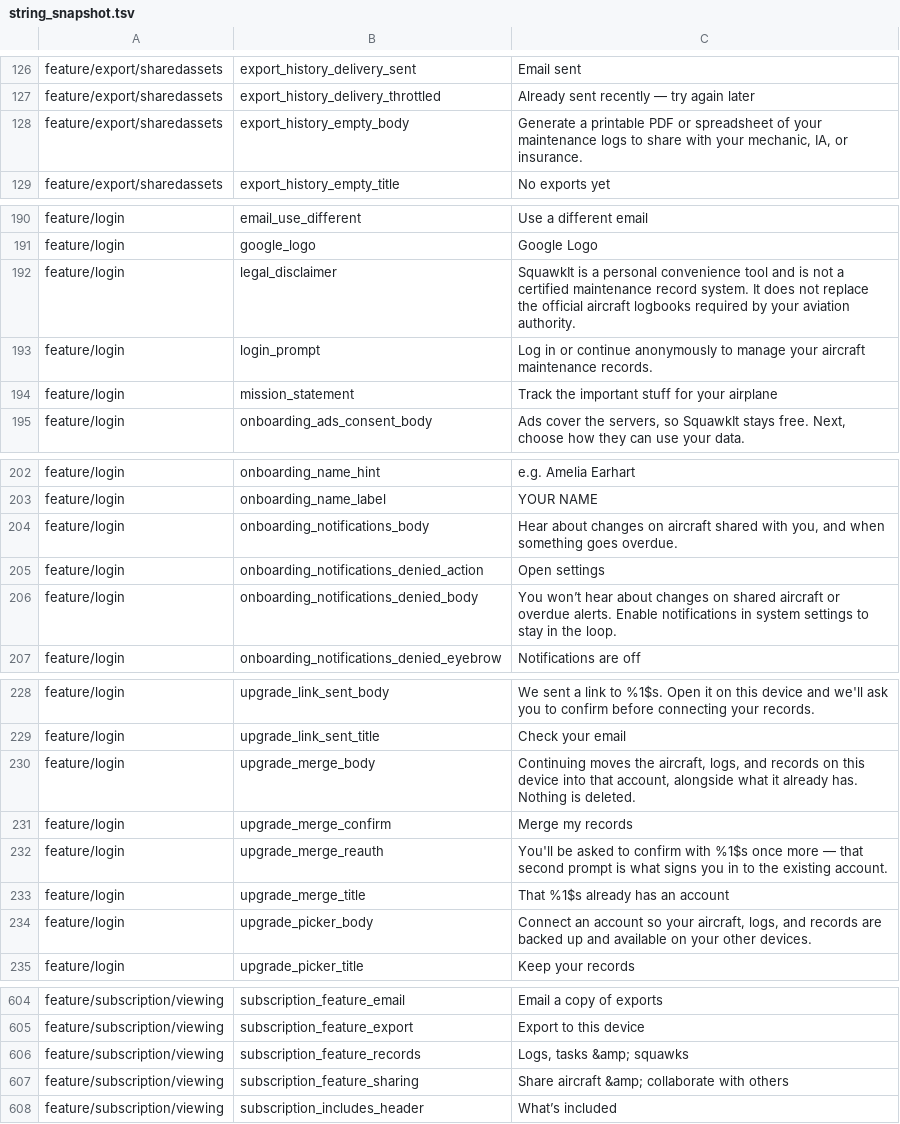
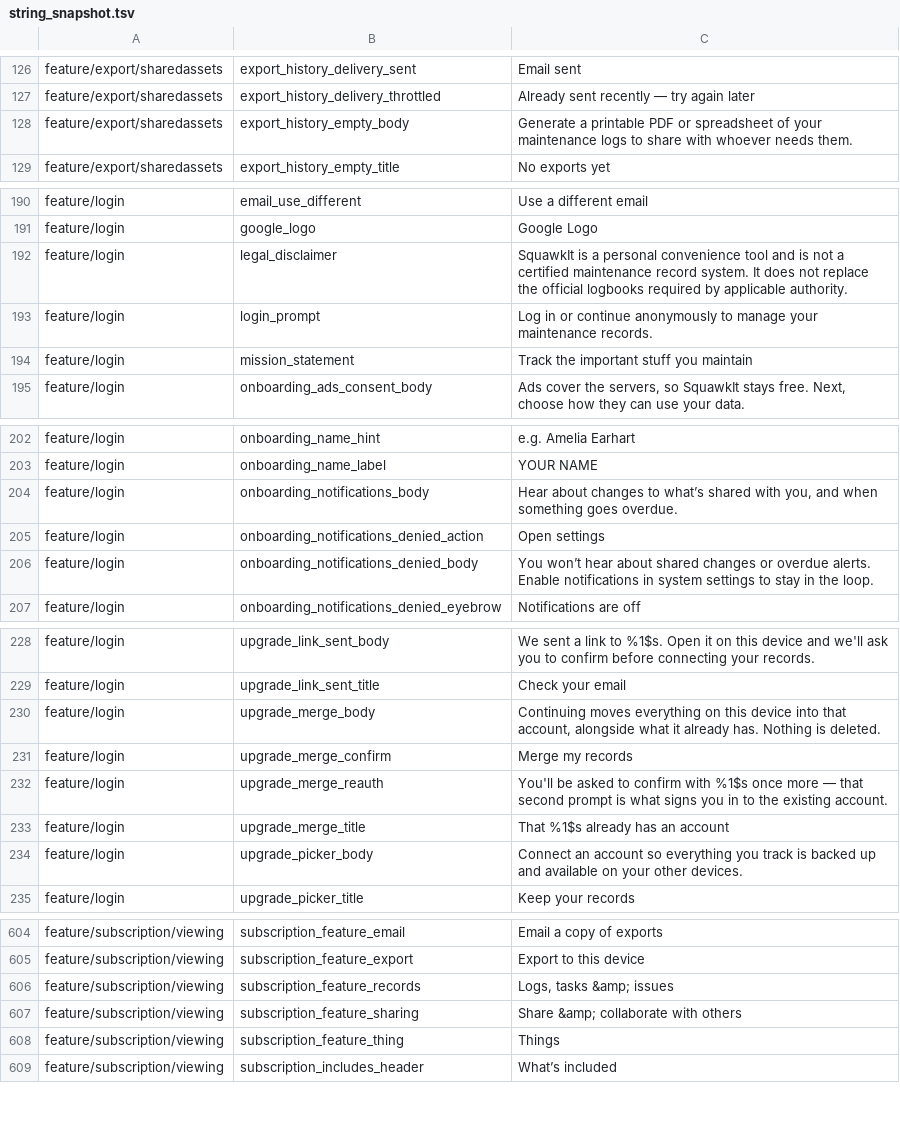
Before and after one commit to fz172/squawkit, a TSV file: core/template/src/androidHostTest/resources/string_snapshot.tsv, drawn as a sheet; only a part is shown, gaps mark what is left out; the diff covers the shown part only.

Commit message:
Give account-scoped surfaces neutral copy instead of lexicon substitution (#687)
Applies the rule established in #682 — a string may only be filled from a
thing's lexicon when the surface rendering it belongs to exactly one thing —
to the strings #656's classifier had marked substitutable.

Neutral fixed text, because no single thing is in scope:

- feature/login: pre-account, no thing exists yet. mission_statement,
  login_prompt, both notification-primer bodies and both upgrade-dialog bodies
  drop their aviation nouns, and legal_disclaimer no longer names "aircraft
  logbooks" or "your aviation authority". No Kotlin changes — these were
  already read without arguments.
- feature/subscription/viewing: account-level entitlement rendered inside
  settings, and marketing copy besides, which needs writing rather than
  filling. "Unlimited things", "Logs, tasks & issues", "Invite owners and
  collaborators".
- feature/sync/settings: "Shared records stop updating."
- feature/settings: the delete-account body no longer says "shared an aircraft
  with".
- feature/export/sharedassets: export_history_empty_body no longer names "your
  mechanic, IA, or insurance" — three domain nouns, only one of which has a
  lexicon slot.

Lexicon-filled, because each names one selected thing:

- feature/export/sharedassets: export_untitled_thing,
  export_thing_details_incomplete, export_no_thing_title,
  export_footer_thing_count and export_progress_collecting_data.

New placeholders are wrapped in <xliff:g example="..."> so the argument order
is readable at the string itself; the Compose resource compiler strips the tags,
so nothing reaches the .cvr output.

The snapshot test's recipe table shrinks accordingly: the login, subscription
and sync recipes are gone, and string_snapshot.tsv carries the new fixed text.

```diff
--- a/core/template/src/androidHostTest/resources/string_snapshot.tsv
+++ b/core/template/src/androidHostTest/resources/string_snapshot.tsv
@@ -127,3 +127,3 @@ feature/export/sharedassets	export_history_delivery_sent	Email sent
 feature/export/sharedassets	export_history_delivery_throttled	Already sent recently — try again later
-feature/export/sharedassets	export_history_empty_body	Generate a printable PDF or spreadsheet of your maintenance logs to share with your mechanic, IA, or insurance.
+feature/export/sharedassets	export_history_empty_body	Generate a printable PDF or spreadsheet of your maintenance logs to share with whoever needs them.
 feature/export/sharedassets	export_history_empty_title	No exports yet
@@ -191,5 +191,5 @@ feature/login	email_use_different	Use a different email
 feature/login	google_logo	Google Logo
-feature/login	legal_disclaimer	SquawkIt is a personal convenience tool and is not a certified maintenance record system. It does not replace the official aircraft logbooks required by your aviation authority.
-feature/login	login_prompt	Log in or continue anonymously to manage your aircraft maintenance records.
-feature/login	mission_statement	Track the important stuff for your airplane
+feature/login	legal_disclaimer	SquawkIt is a personal convenience tool and is not a certified maintenance record system. It does not replace the official logbooks required by applicable authority.
+feature/login	login_prompt	Log in or continue anonymously to manage your maintenance records.
+feature/login	mission_statement	Track the important stuff you maintain
 feature/login	onboarding_ads_consent_body	Ads cover the servers, so SquawkIt stays free. Next, choose how they can use your data.
@@ -203,5 +203,5 @@ feature/login	onboarding_name_hint	e.g. Amelia Earhart
 feature/login	onboarding_name_label	YOUR NAME
-feature/login	onboarding_notifications_body	Hear about changes on aircraft shared with you, and when something goes overdue.
+feature/login	onboarding_notifications_body	Hear about changes to what’s shared with you, and when something goes overdue.
 feature/login	onboarding_notifications_denied_action	Open settings
-feature/login	onboarding_notifications_denied_body	You won’t hear about changes on shared aircraft or overdue alerts. Enable notifications in system settings to stay in the loop.
+feature/login	onboarding_notifications_denied_body	You won’t hear about shared changes or overdue alerts. Enable notifications in system settings to stay in the loop.
 feature/login	onboarding_notifications_denied_eyebrow	Notifications are off
@@ -229,3 +229,3 @@ feature/login	upgrade_link_sent_body	We sent a link to %1$s. Open it on this dev
 feature/login	upgrade_link_sent_title	Check your email
-feature/login	upgrade_merge_body	Continuing moves the aircraft, logs, and records on this device into that account, alongside what it already has. Nothing is deleted.
+feature/login	upgrade_merge_body	Continuing moves everything on this device into that account, alongside what it already has. Nothing is deleted.
 feature/login	upgrade_merge_confirm	Merge my records
@@ -233,3 +233,3 @@ feature/login	upgrade_merge_reauth	You'll be asked to confirm with %1$s once mor
 feature/login	upgrade_merge_title	That %1$s already has an account
-feature/login	upgrade_picker_body	Connect an account so your aircraft, logs, and records are backed up and available on your other devices.
+feature/login	upgrade_picker_body	Connect an account so everything you track is backed up and available on your other devices.
 feature/login	upgrade_picker_title	Keep your records
@@ -605,4 +605,5 @@ feature/subscription/viewing	subscription_feature_email	Email a copy of exports
 feature/subscription/viewing	subscription_feature_export	Export to this device
-feature/subscription/viewing	subscription_feature_records	Logs, tasks &amp; squawks
-feature/subscription/viewing	subscription_feature_sharing	Share aircraft &amp; collaborate with others
+feature/subscription/viewing	subscription_feature_records	Logs, tasks &amp; issues
+feature/subscription/viewing	subscription_feature_sharing	Share &amp; collaborate with others
+feature/subscription/viewing	subscription_feature_thing	Things
 feature/subscription/viewing	subscription_includes_header	What’s included
```
Also changed, not shown: 6 edited cells elsewhere in this file, 10 other files.
